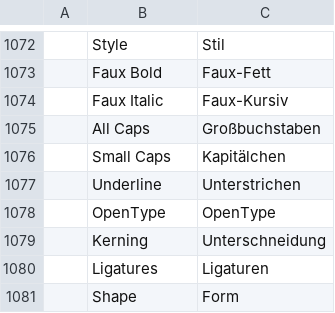
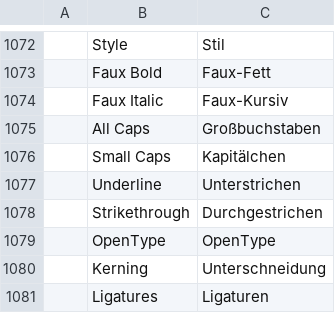
Before and after one commit to CC-David-CC/filmcraft, a TSV file: crates/ui-egui/src/i18n/de.tsv, drawn as a sheet; only a part is shown, gaps mark what is left out; the shorter side is filled out with more unchanged rows.

```diff
--- a/crates/ui-egui/src/i18n/de.tsv
+++ b/crates/ui-egui/src/i18n/de.tsv
@@ -1077,2 +1077,3 @@
 	Underline	Unterstrichen
+	Strikethrough	Durchgestrichen
 	OpenType	OpenType
```
Also changed, not shown: crates/ui-egui/src/i18n/es.tsv, crates/ui-egui/src/i18n/it.tsv, 22 other files.
